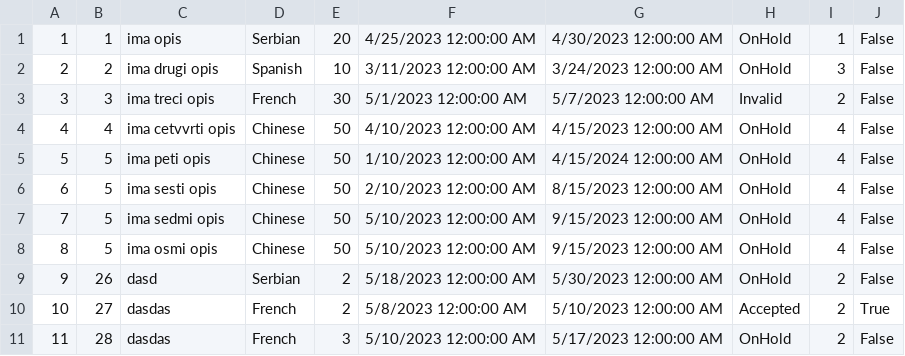
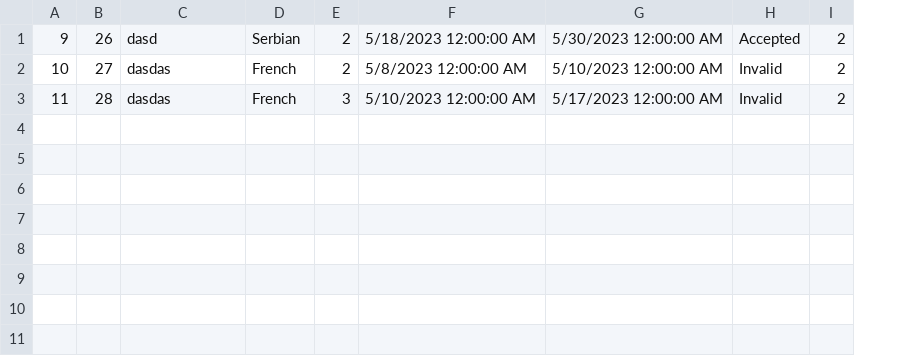
Before and after one commit to dokma11/SIMS-Project-Group-4-Team-B, a CSV file: Sims2023/Sims2023/Resources/Data/requests.csv, drawn as a sheet; removed rows and columns are numbered as before the commit, all else as after; the diff names each change by its address in the sheet, - before the commit and + after, or states it on an @@ line.

```diff
--- a/Sims2023/Sims2023/Resources/Data/requests.csv
+++ b/Sims2023/Sims2023/Resources/Data/requests.csv
-column J, rows 9-11: False | True | False
-row 1: 1 | 1 | ima opis | Serbian | 20 | 4/25/2023 12:00:00 AM | 4/30/2023 12:00:00 AM | OnHold | 1 | False
-row 2: 2 | 2 | ima drugi opis | Spanish | 10 | 3/11/2023 12:00:00 AM | 3/24/2023 12:00:00 AM | OnHold | 3 | False
-row 3: 3 | 3 | ima treci opis | French | 30 | 5/1/2023 12:00:00 AM | 5/7/2023 12:00:00 AM | Invalid | 2 | False
-row 4: 4 | 4 | ima cetvvrti opis | Chinese | 50 | 4/10/2023 12:00:00 AM | 4/15/2023 12:00:00 AM | OnHold | 4 | False
-row 5: 5 | 5 | ima peti opis | Chinese | 50 | 1/10/2023 12:00:00 AM | 4/15/2024 12:00:00 AM | OnHold | 4 | False
-row 6: 6 | 5 | ima sesti opis | Chinese | 50 | 2/10/2023 12:00:00 AM | 8/15/2023 12:00:00 AM | OnHold | 4 | False
-row 7: 7 | 5 | ima sedmi opis | Chinese | 50 | 5/10/2023 12:00:00 AM | 9/15/2023 12:00:00 AM | OnHold | 4 | False
-row 8: 8 | 5 | ima osmi opis | Chinese | 50 | 5/10/2023 12:00:00 AM | 9/15/2023 12:00:00 AM | OnHold | 4 | False
-H1: OnHold
+H1: Accepted
-H2: Accepted
+H2: Invalid
-H3: OnHold
+H3: Invalid
```
Also changed, not shown: 12 other files.
